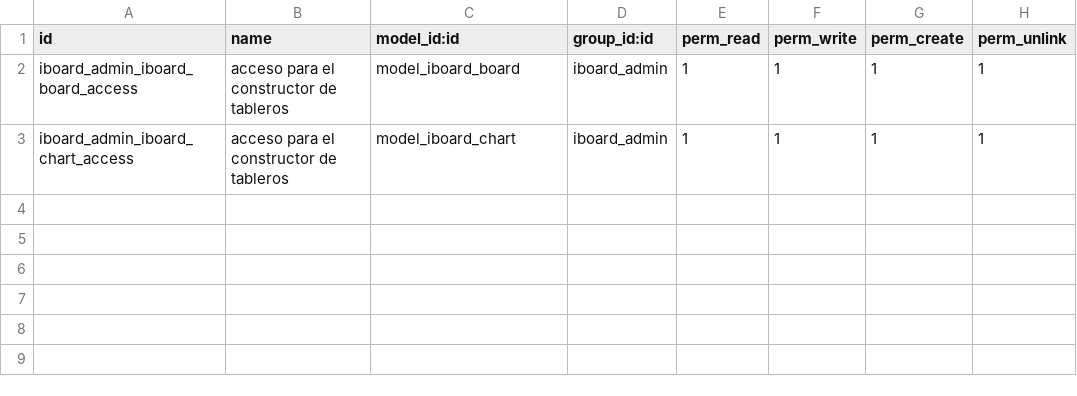
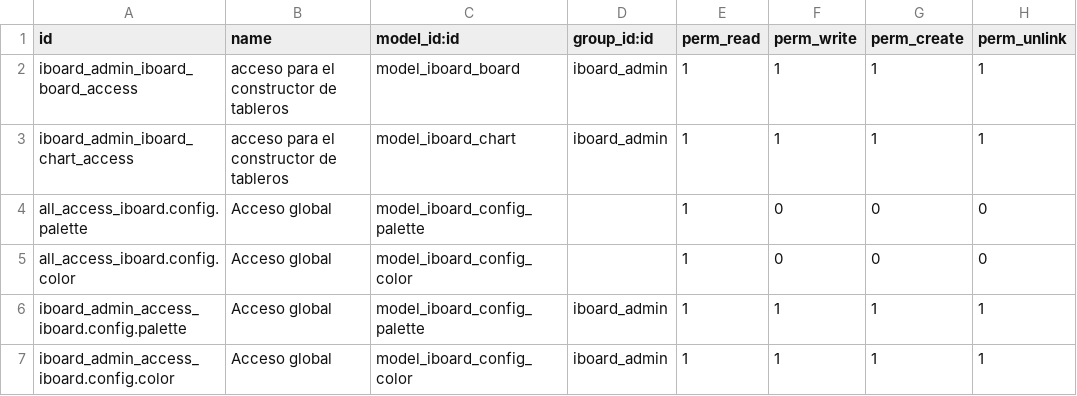
Before and after one commit to mdark1001/super_board, a CSV file: iboard/security/ir.model.access.csv, drawn as a sheet.

Commit message:
REF iboard

```diff
--- a/iboard/security/ir.model.access.csv
+++ b/iboard/security/ir.model.access.csv
@@ -3 +3,5 @@ iboard_admin_iboard_board_access,acceso para el constructor de tableros,model_ib
 iboard_admin_iboard_chart_access,acceso para el constructor de tableros,model_iboard_chart,iboard_admin,1,1,1,1
+all_access_iboard.config.palette,Acceso global,model_iboard_config_palette,,1,0,0,0
+all_access_iboard.config.color,Acceso global,model_iboard_config_color,,1,0,0,0
+iboard_admin_access_iboard.config.palette,Acceso global,model_iboard_config_palette,iboard_admin,1,1,1,1
+iboard_admin_access_iboard.config.color,Acceso global,model_iboard_config_color,iboard_admin,1,1,1,1
```
Also changed, not shown: 21 other files.
